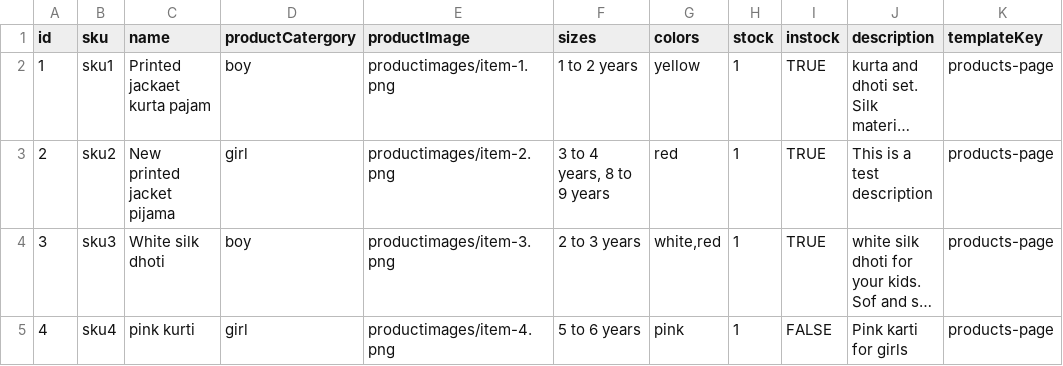
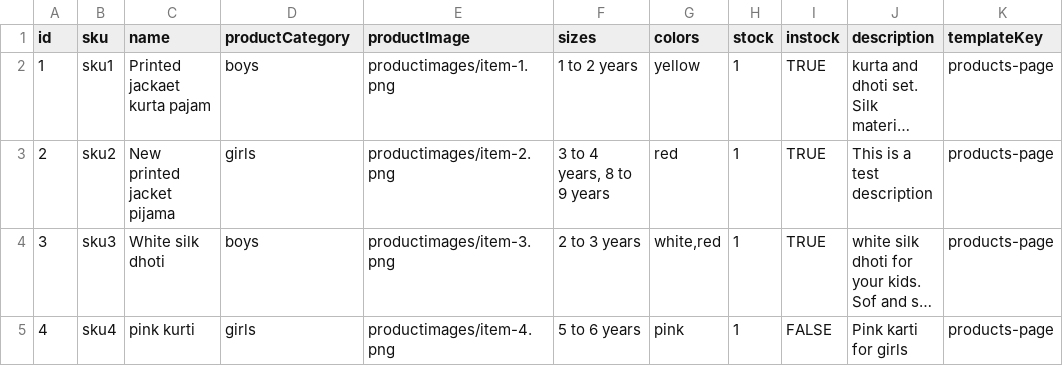
Before and after one commit to vish448/bnbca, a CSV file: src/content/products/products.csv, drawn as a sheet; only a part is shown; long unchanged cells end in …; the diff names each change by its address in the sheet, - before the commit and + after, or states it on an @@ line.

```diff
--- a/src/content/products/products.csv
+++ b/src/content/products/products.csv
-D1: productCatergory
+D1: productCategory
-D2 (productCategory): boy
+D2 (productCategory): boys
-D3 (productCategory): girl
+D3 (productCategory): girls
-D4 (productCategory): boy
+D4 (productCategory): boys
-D5 (productCategory): girl
+D5 (productCategory): girls
```
Also changed, not shown: 14 other files.
